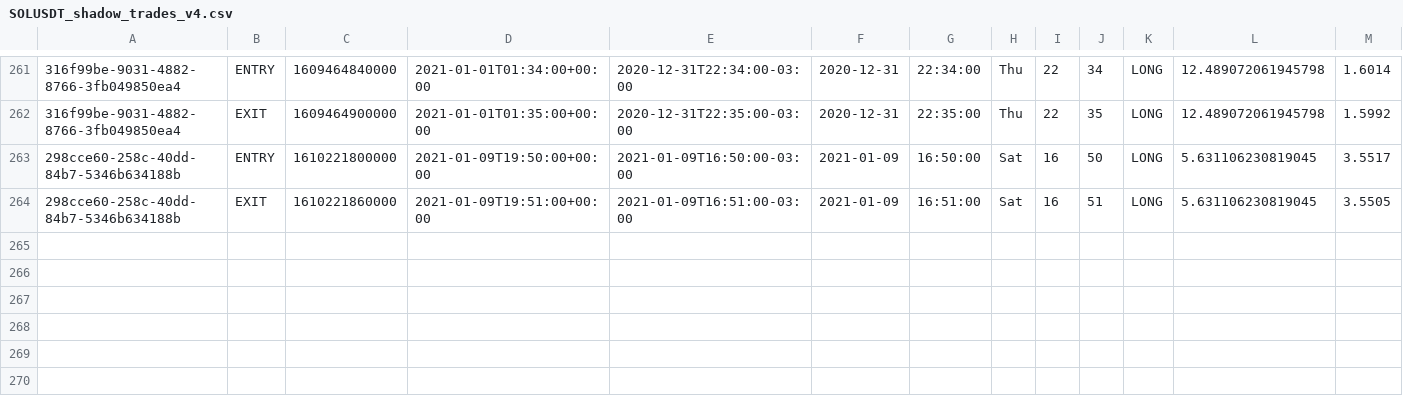
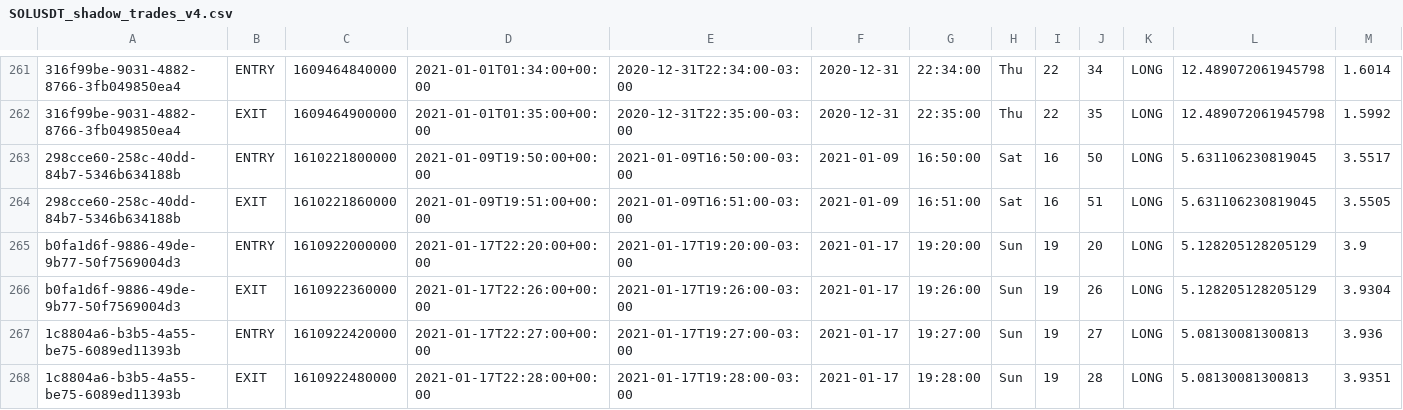
Before and after one commit to schwindtjuan67-oss/Quant-Pro, a CSV file: logs/SOLUSDT_shadow_trades_v4.csv, drawn as a sheet; only a part is shown, gaps mark what is left out; rows hold the shown columns only; the diff names each change by its address in the sheet, - before the commit and + after, or states it on an @@ line.

Commit message:
.
.

```diff
--- a/logs/SOLUSDT_shadow_trades_v4.csv
+++ b/logs/SOLUSDT_shadow_trades_v4.csv
+row 265: b0fa1d6f-9886-49de-9b77-50f7569004d3 | ENTRY | 1610922000000 | 2021-01-17T22:20:00+00:00 | 2021-01-17T19:20:00-03:00 | 2021-01-17 | 19:20:00 | Sun | 19 | 20 | LONG | 5.128205128205129 | 3.9
+row 266: b0fa1d6f-9886-49de-9b77-50f7569004d3 | EXIT | 1610922360000 | 2021-01-17T22:26:00+00:00 | 2021-01-17T19:26:00-03:00 | 2021-01-17 | 19:26:00 | Sun | 19 | 26 | LONG | 5.128205128205129 | 3.9304
+row 267: 1c8804a6-b3b5-4a55-be75-6089ed11393b | ENTRY | 1610922420000 | 2021-01-17T22:27:00+00:00 | 2021-01-17T19:27:00-03:00 | 2021-01-17 | 19:27:00 | Sun | 19 | 27 | LONG | 5.08130081300813 | 3.936
+row 268: 1c8804a6-b3b5-4a55-be75-6089ed11393b | EXIT | 1610922480000 | 2021-01-17T22:28:00+00:00 | 2021-01-17T19:28:00-03:00 | 2021-01-17 | 19:28:00 | Sun | 19 | 28 | LONG | 5.08130081300813 | 3.9351
```
